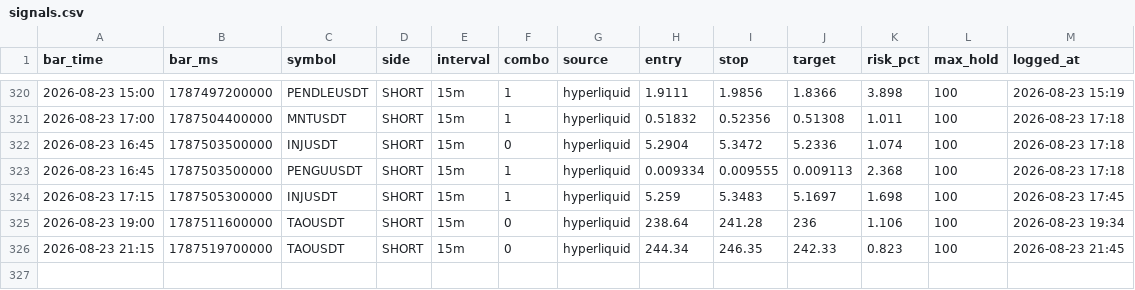
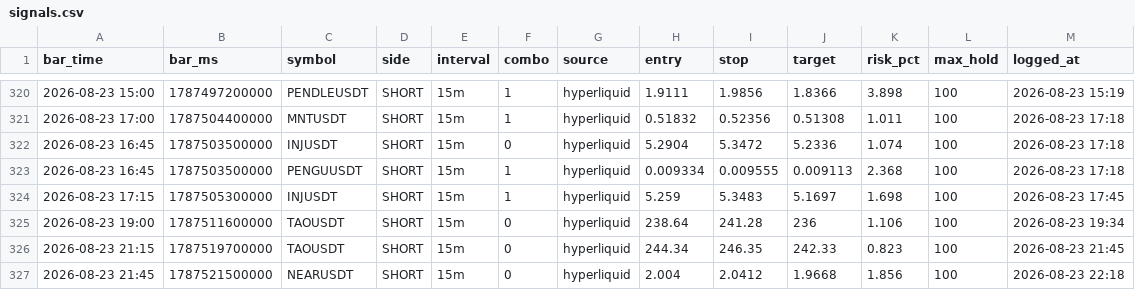
Before and after one commit to igore4eek/oz-scanner, a CSV file: signals.csv, drawn as a sheet; only a part is shown, gaps mark what is left out.

```diff
--- a/signals.csv
+++ b/signals.csv
@@ -326 +326,2 @@ bar_time,bar_ms,symbol,side,interval,combo,source,entry,stop,target,risk_pct,max
 2026-08-23 21:15,1787519700000,TAOUSDT,SHORT,15m,0,hyperliquid,244.34,246.35,242.33,0.823,100,2026-08-23 21:45
+2026-08-23 21:45,1787521500000,NEARUSDT,SHORT,15m,0,hyperliquid,2.004,2.0412,1.9668,1.856,100,2026-08-23 22:18
```
Also changed, not shown: 1 other file.
